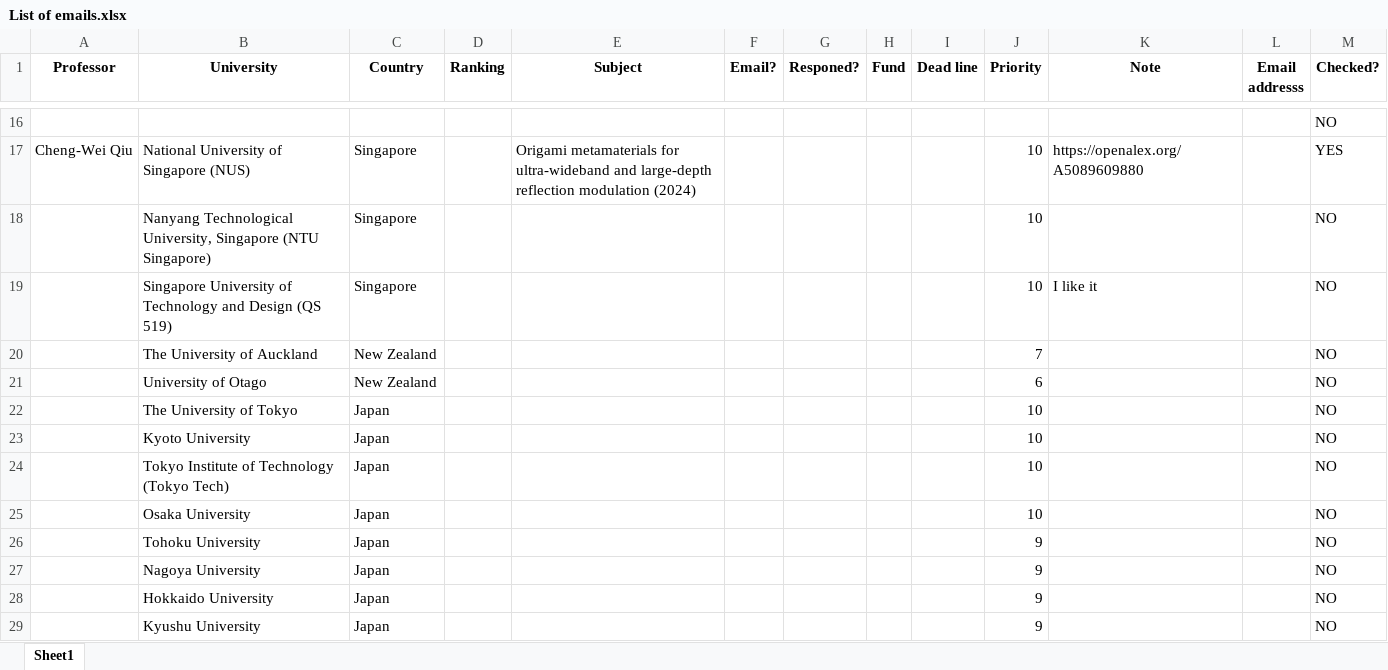
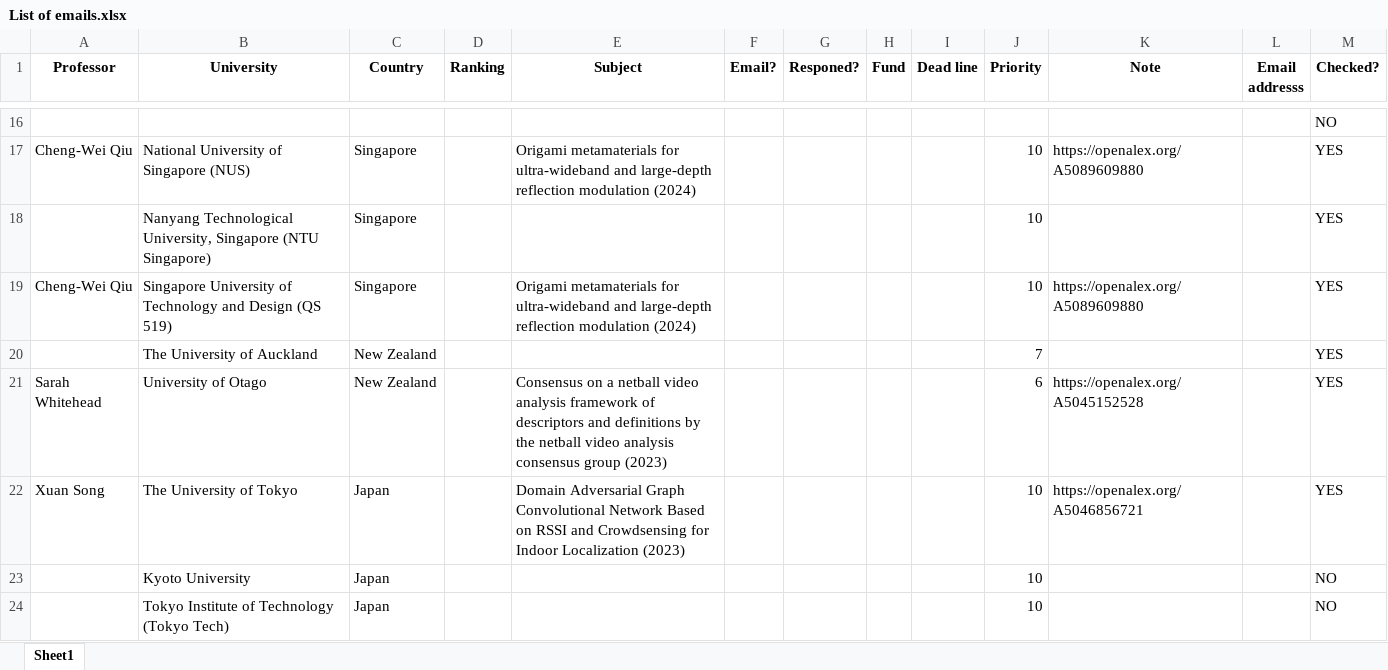
Before and after one commit to Dara-Zahedii/phd-lead-finder, an Excel workbook: List of emails.xlsx, sheet Sheet1, drawn as a sheet; only a part is shown, gaps mark what is left out; the shorter side is filled out with more unchanged rows; values as stored, in another font and other column widths than the file's, no borders; removed rows and columns are numbered as before the commit, all else as after; the diff names each change by its address in the sheet, - before the commit and + after, or states it on an @@ line.

```diff
--- a/List of emails.xlsx (sheet Sheet1)
+++ b/List of emails.xlsx (sheet Sheet1)
-M18 (Checked?): NO
+M18 (Checked?): YES
-row 19:  | Singapore University of Technology and Design (QS 519) | Singapore |  |  |  |  |  |  | 10 | I like it |  | NO
+row 19: Cheng‐Wei Qiu | Singapore University of Technology and Design (QS 519) | Singapore |  | Origami metamaterials for ultra-wideband and large-depth reflection modulation (2024) |  |  |  |  | 10 | https://openalex.org/A5089609880 |  | YES
-M20 (Checked?): NO
+M20 (Checked?): YES
-row 21:  | University of Otago | New Zealand |  |  |  |  |  |  | 6 |  |  | NO
-row 22:  | The University of Tokyo | Japan |  |  |  |  |  |  | 10 |  |  | NO
+row 21: Sarah Whitehead | University of Otago | New Zealand |  | Consensus on a netball video analysis framework of descriptors and definitions by the netball video analysis consensus group (2023) |  |  |  |  | 6 | https://openalex.org/A5045152528 |  | YES
+row 22: Xuan Song | The University of Tokyo | Japan |  | Domain Adversarial Graph Convolutional Network Based on RSSI and Crowdsensing for Indoor Localization (2023) |  |  |  |  | 10 | https://openalex.org/A5046856721 |  | YES
```
Also changed, not shown: 1 other file.
